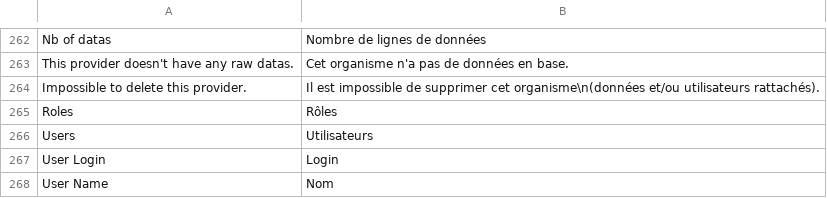
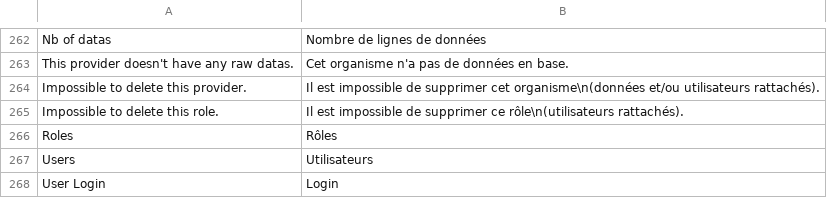
Before and after one commit to IGNF/ogam, a CSV file: website/htdocs/server/ogamServer/app/lang/fr.csv, drawn as a sheet; only a part is shown, gaps mark what is left out; the shorter side is filled out with more unchanged rows.

Commit message:
OGAM-487 : Gestion des utilisateurs : gérer la suppression d'un rôle
Former-commit-id: f575d5755bb7426cd3d7b4aad0d171910ab81748

```diff
--- a/website/htdocs/server/ogamServer/app/lang/fr.csv
+++ b/website/htdocs/server/ogamServer/app/lang/fr.csv
@@ -264,2 +264,3 @@ This provider doesn't have any raw datas.;Cet organisme n'a pas de données en b
 Impossible to delete this provider.;Il est impossible de supprimer cet organisme\n(données et/ou utilisateurs rattachés).
+Impossible to delete this role.;Il est impossible de supprimer ce rôle\n(utilisateurs rattachés).
 Roles;Rôles
```
Also changed, not shown: website/htdocs/server/ogamServer/app/lang/en.csv, 4 other files.
